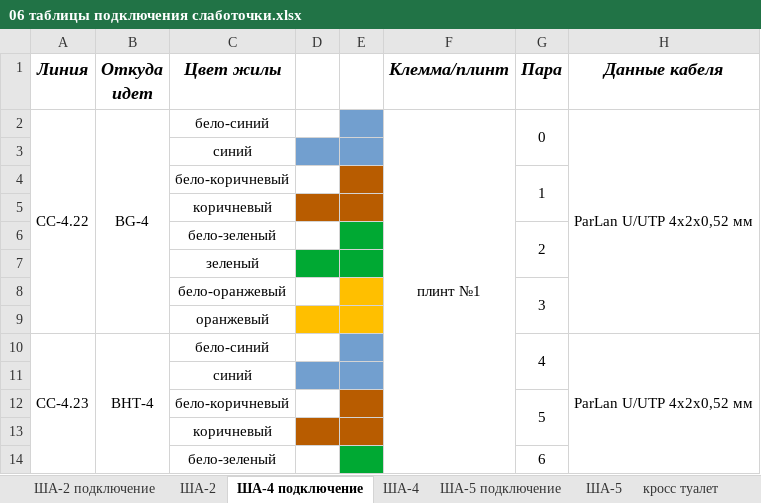
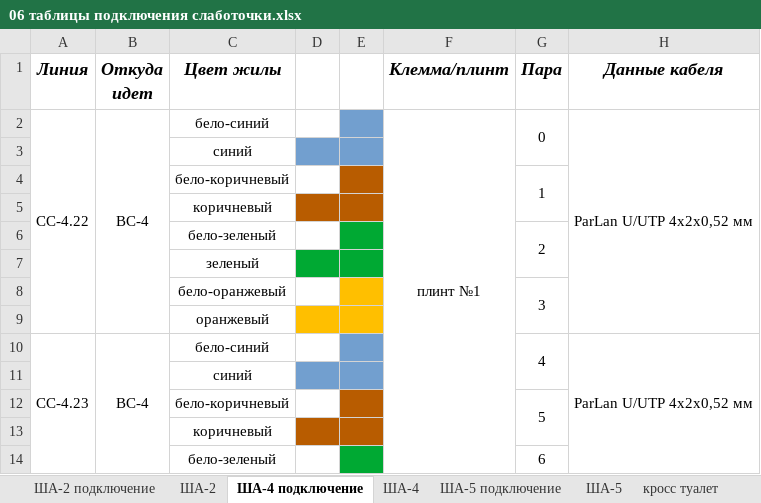
Before and after one commit to antony-sm/Ovrajnaya_stadia_RD, an Excel workbook: 04 ЭОМ СС/06 таблицы подключения слаботочки.xlsx, sheet ША-4 подключение, drawn as a sheet; only a part is shown; values as stored, in another font and other column widths than the file's, no borders; the diff names each change by its address in the sheet, - before the commit and + after, or states it on an @@ line.

```diff
--- a/04 ЭОМ СС/06 таблицы подключения слаботочки.xlsx (sheet ША-4 подключение)
+++ b/04 ЭОМ СС/06 таблицы подключения слаботочки.xlsx (sheet ША-4 подключение)
-B2 (Откуда идет): BG-4
+B2 (Откуда идет): BC-4
-B10 (Откуда идет): BHT-4
+B10 (Откуда идет): BC-4
```
Also changed, not shown: sheet ША-2, sheet ША-5, sheet ША-4, sheet ША-6, sheet ША-2 подключение, sheet ША-5 подключение, 33 other files.
